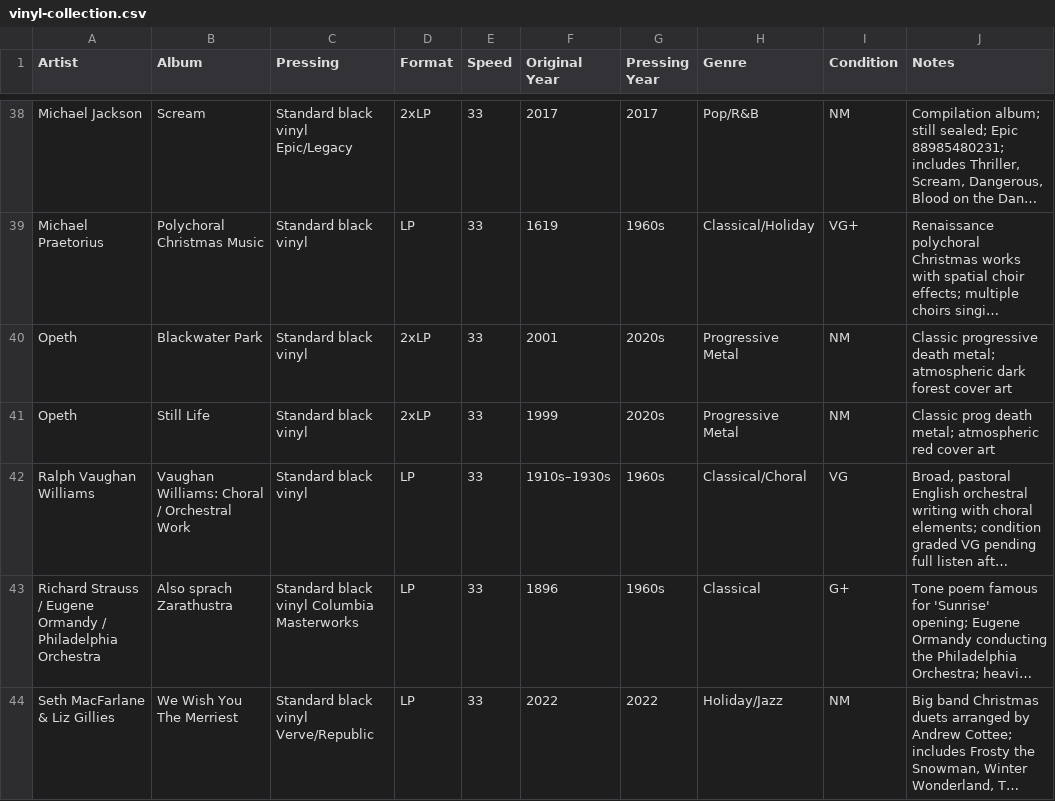
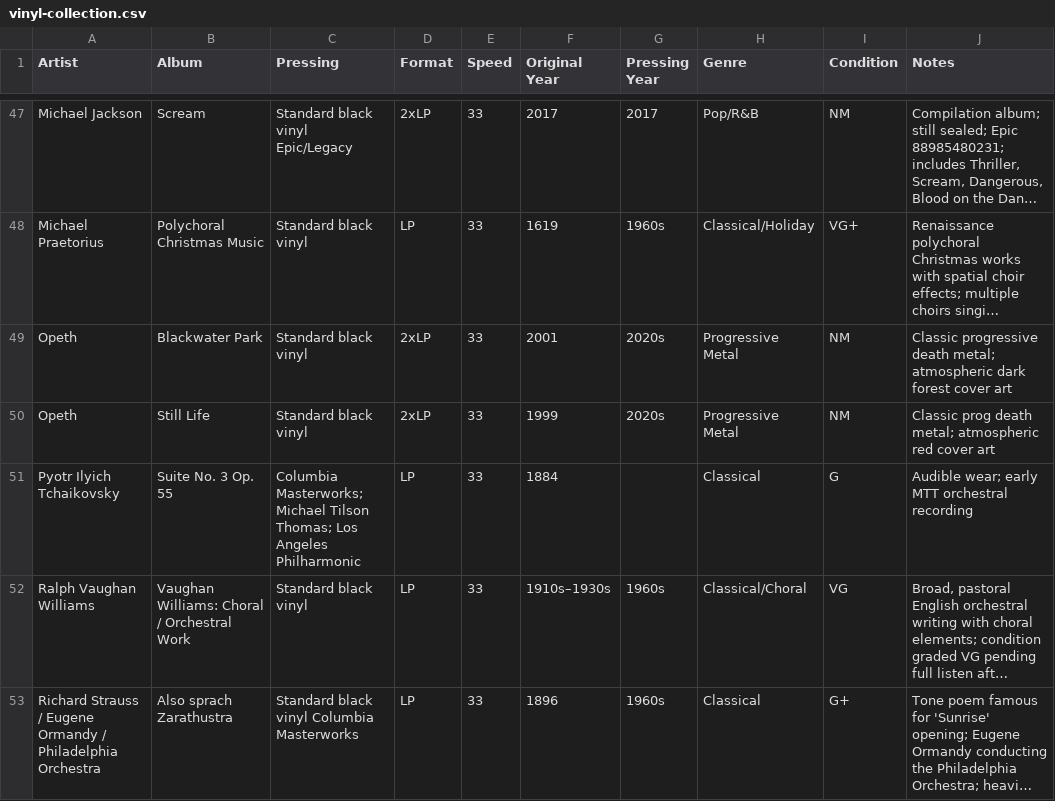
Before and after one commit to LindsayB610/family-vinyl, a CSV file: vinyl-collection.csv, drawn as a sheet; only a part is shown, gaps mark what is left out; the shorter side is filled out with more unchanged rows; long unchanged cells end in …; the diff covers the shown part only; the diff names each change by its address in the sheet, - before the commit and + after, or states it on an @@ line.

Commit message:
Add 15 new vinyl records to collection and remove duplicates from wishlist

```diff
--- a/vinyl-collection.csv
+++ b/vinyl-collection.csv
+row 51: Pyotr Ilyich Tchaikovsky | Suite No. 3 Op. 55 | Columbia Masterworks; Michael Tilson Thomas; Los Angeles Philharmonic | LP | 33 | 1884 |  | Classical | G | Audible wear; early MTT orchestral recording
```
Also changed, not shown: 14 added rows elsewhere in this file, wishlist.csv, 1 other file.
